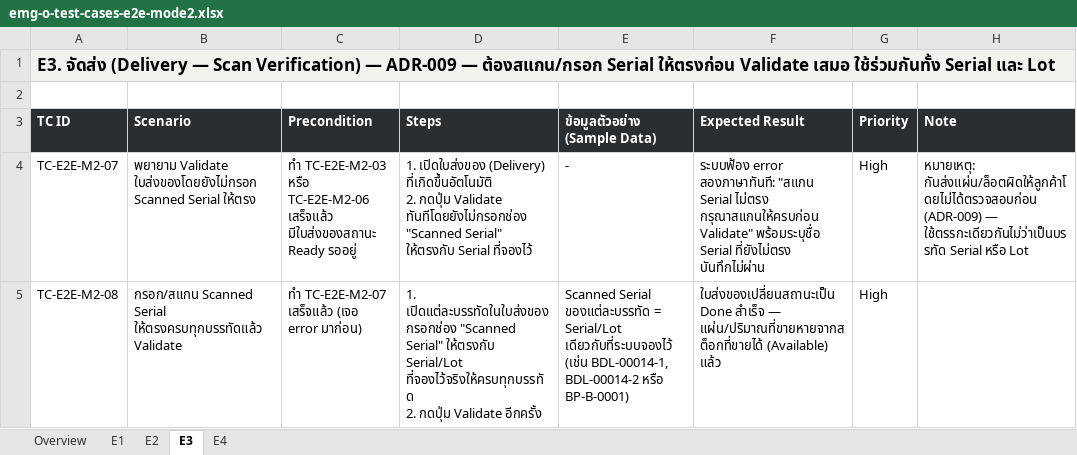
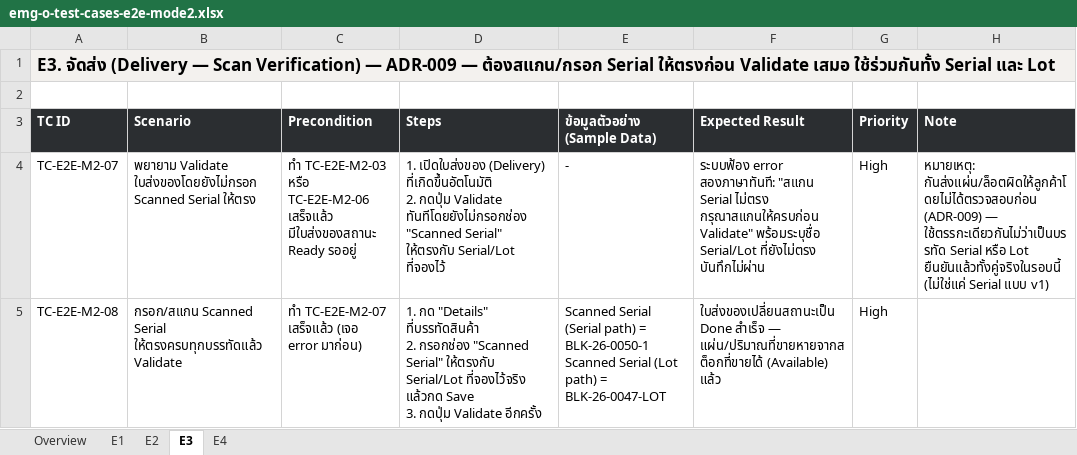
Before and after one commit to soodjarit/emg-o-portal, an Excel workbook: client-docs/test-cases/emg-o-test-cases-e2e-mode2.xlsx, sheet E3, drawn as a sheet; only a part is shown; values as stored, in another font and other column widths than the file's, no borders; ↵ is a line break in a cell; the diff names each change by its address in the sheet, - before the commit and + after, or states it on an @@ line.

```diff
--- a/client-docs/test-cases/emg-o-test-cases-e2e-mode2.xlsx (sheet E3)
+++ b/client-docs/test-cases/emg-o-test-cases-e2e-mode2.xlsx (sheet E3)
-D4 (Steps): …Serial" ให้ตรงกับ Serial ที่จองไว้
+D4 (Steps): …Serial" ให้ตรงกับ Serial/Lot ที่จองไว้
-F4 (Expected Result): …Validate" พร้อมระบุชื่อ Serial ที่ยังไม่ตรง บันทึกไม่ผ่าน
+F4 (Expected Result): …Validate" พร้อมระบุชื่อ Serial/Lot ที่ยังไม่ตรง บันทึกไม่ผ่าน
-H4 (Note): …หรือ Lot
+H4 (Note): …หรือ Lot ยืนยันแล้วทั้งคู่จริงในรอบนี้ (ไม่ใช่แค่ Serial แบบ v1)
-D5 (Steps): 1. เปิดแต่ละบรรทัดในใบส่งของ กรอกช่อง "Scanned Serial" ให้ตรงกับ Serial/Lot ที่จองไว้จริงให้ครบทุกบรรทัด ↵ 2. กดปุ่ม Validate…
+D5 (Steps): 1. กด "Details" ที่บรรทัดสินค้า ↵ 2. กรอกช่อง "Scanned Serial" ให้ตรงกับ Serial/Lot ที่จองไว้จริง แล้วกด Save ↵ 3. กดปุ่ม Validate…
-E5 (ข้อมูลตัวอย่าง (Sample Data)): Scanned Serial ของแต่ละบรรทัด = Serial/Lot เดียวกับที่ระบบจองไว้ (เช่น BDL-00014-1, BDL-00014-2 หรือ BP-B-0001)
+E5 (ข้อมูลตัวอย่าง (Sample Data)): Scanned Serial (Serial path) = BLK-26-0050-1 ↵ Scanned Serial (Lot path) = BLK-26-0047-LOT
```
Also changed, not shown: sheet E4, sheet E1, sheet E2, sheet Overview, 37 other files.
